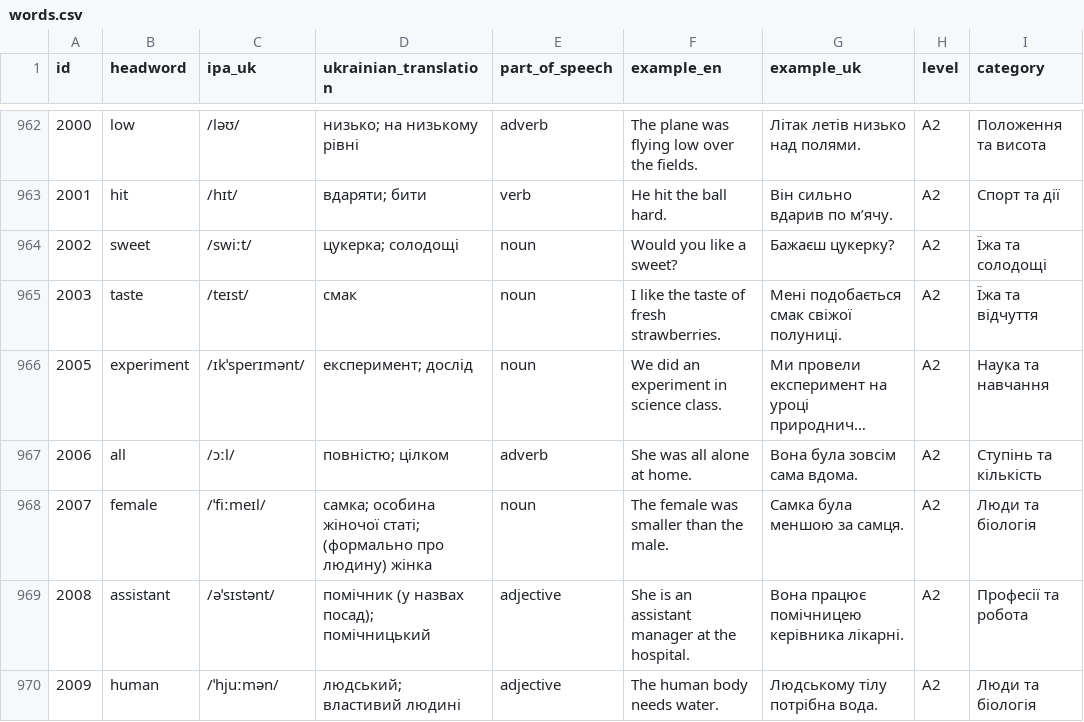
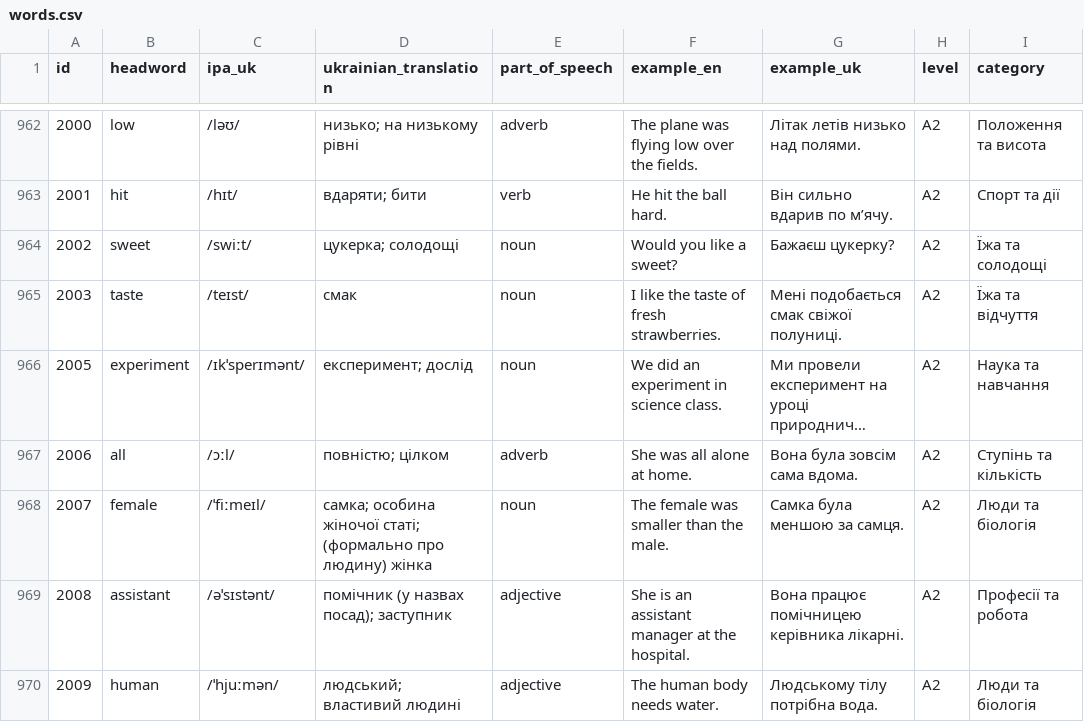
Before and after one commit to kiinoshkaaa/english-ukrainian-dictionary, a CSV file: data/a2/words.csv, drawn as a sheet; only a part is shown, gaps mark what is left out; long unchanged cells end in …; the diff names each change by its address in the sheet, - before the commit and + after, or states it on an @@ line.

Commit message:
Refine assistant adjective Ukrainian gloss

```diff
--- a/data/a2/words.csv
+++ b/data/a2/words.csv
-D969 (ukrainian_translation): помічник (у назвах посад); помічницький
+D969 (ukrainian_translation): помічник (у назвах посад); заступник
```
